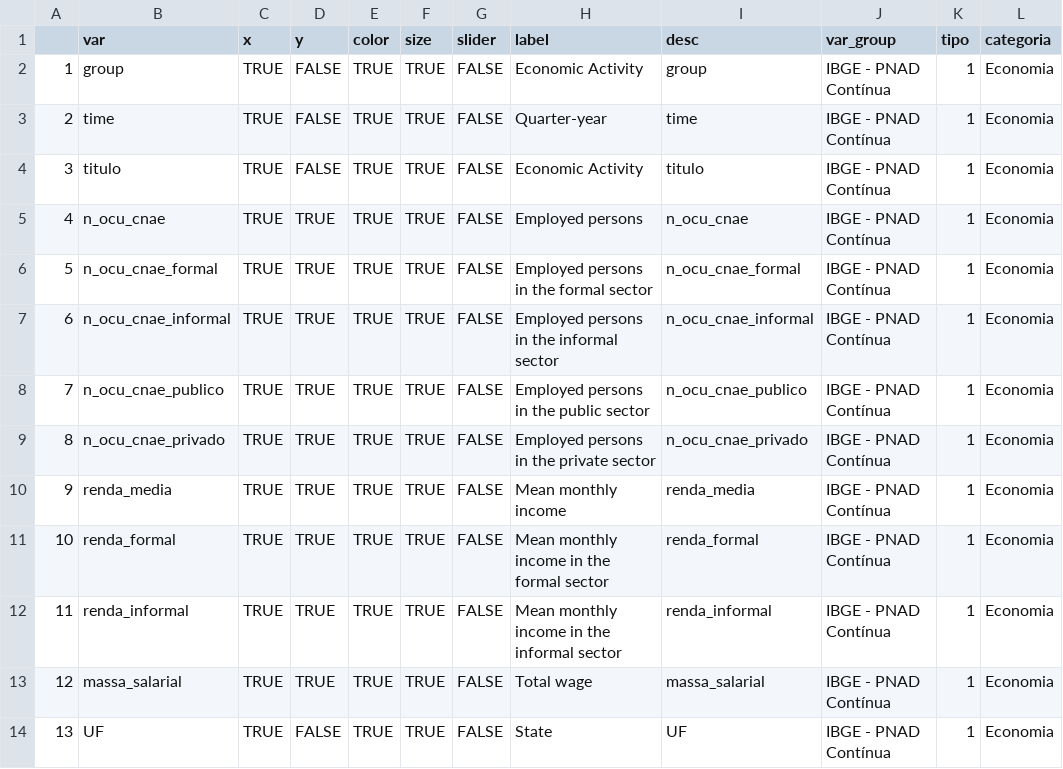
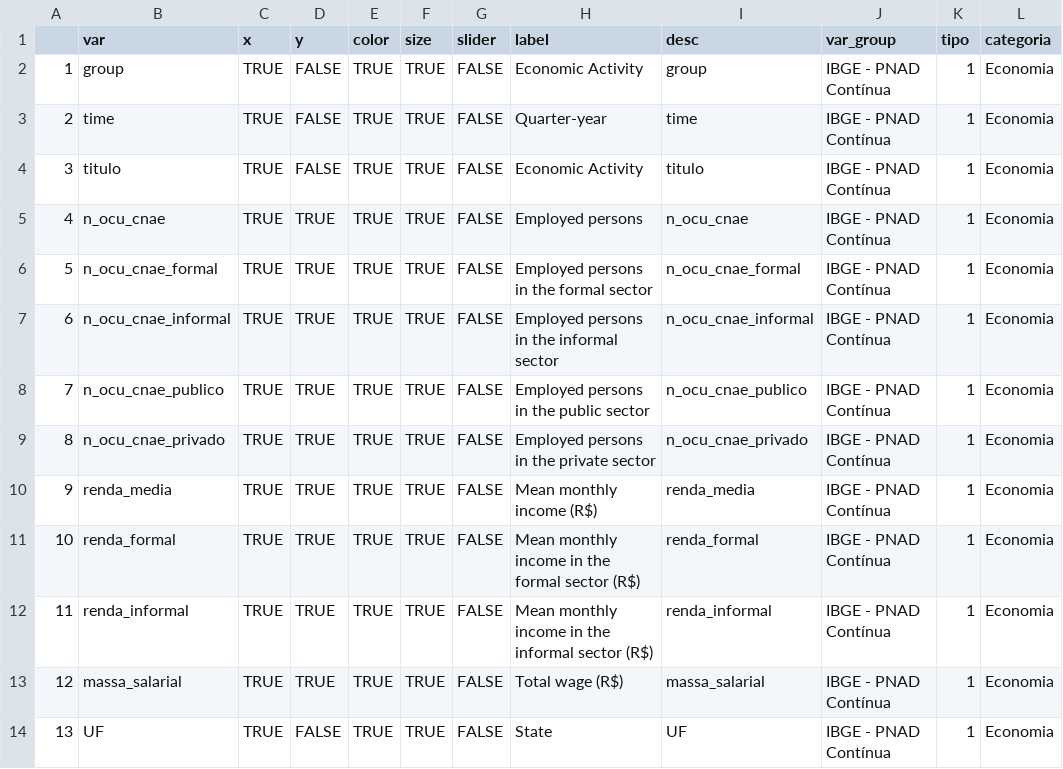
Before and after one commit to datazoompuc/datazoom_viz, a CSV file: data/ibge_pnadc_cnae_dic_en.csv, drawn as a sheet; only a part is shown; the diff names each change by its address in the sheet, - before the commit and + after, or states it on an @@ line.

```diff
--- a/data/ibge_pnadc_cnae_dic_en.csv
+++ b/data/ibge_pnadc_cnae_dic_en.csv
-H10 (label): Mean monthly income
+H10 (label): Mean monthly income (R$)
-H11 (label): Mean monthly income in the formal sector
+H11 (label): Mean monthly income in the formal sector (R$)
-H12 (label): Mean monthly income in the informal sector
+H12 (label): Mean monthly income in the informal sector (R$)
-H13 (label): Total wage
+H13 (label): Total wage (R$)
```
Also changed, not shown: data/ibge_pnadc_cnae_dic.csv, data/ibge_pnadc_cod_dic.csv, 2 other files.
